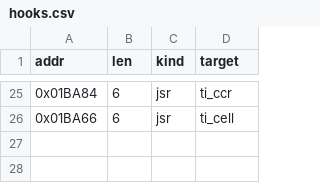
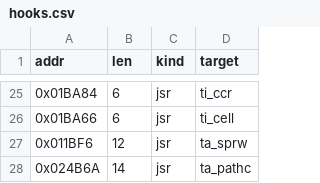
Before and after one commit to Dayset/RoPSegaMD16, a CSV file: patches/topdown/hooks.csv, drawn as a sheet; only a part is shown, gaps mark what is left out; the diff names each change by its address in the sheet, - before the commit and + after, or states it on an @@ line.

Commit message:
Rebase onto main (7bf7ddd): resolve build_rom.py conflict, guard ta_clouds for 1m, re-pin combined MD5s, regenerate topdown IPS (#307)

```diff
--- a/patches/topdown/hooks.csv
+++ b/patches/topdown/hooks.csv
+row 27: 0x011BF6 | 12 | jsr | ta_sprw
+row 28: 0x024B6A | 14 | jsr | ta_pathc
```
Also changed, not shown: 7 other files.
